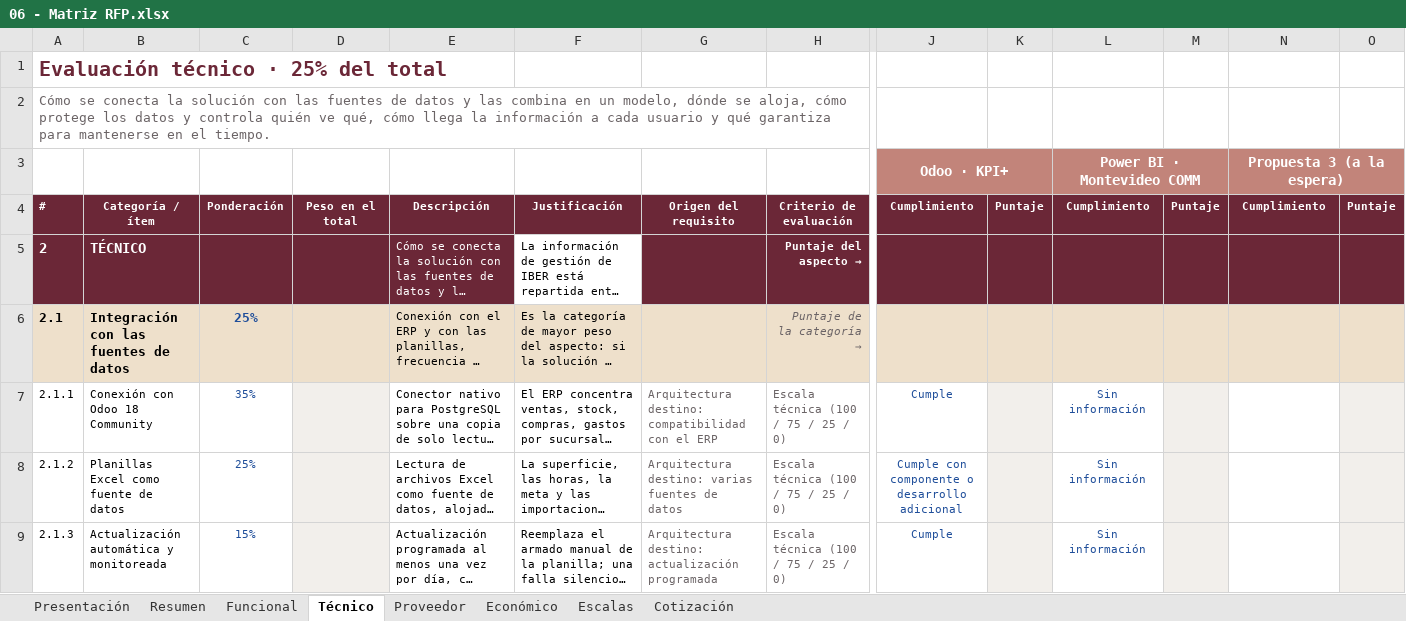
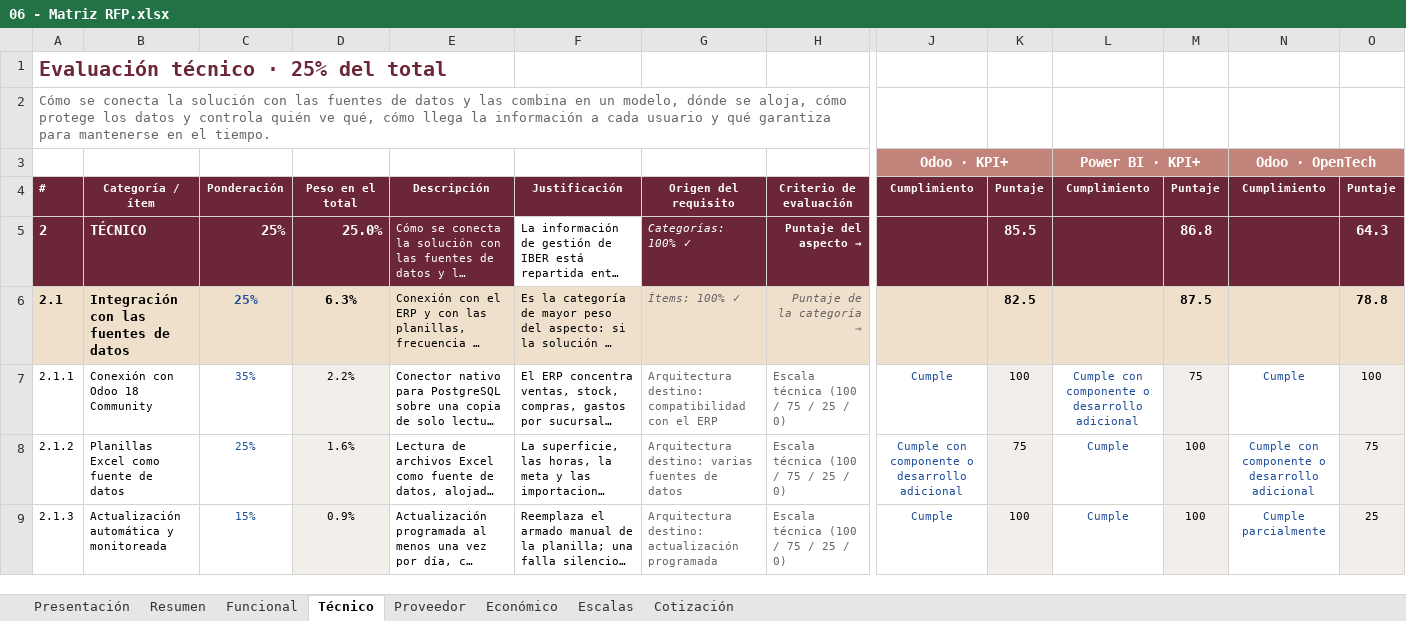
Before and after one commit to smart-024/nextStep, an Excel workbook: private-documents/06 - Matriz RFP.xlsx, sheet Técnico, drawn as a sheet; only a part is shown, gaps mark what is left out; long unchanged cells end in …; values as stored, in another font and other column widths than the file's, no borders; removed rows and columns are numbered as before the commit, all else as after; rows hold the shown columns only; the diff covers the shown part only; the diff names each change by its address in the sheet, - before the commit and + after, or states it on an @@ line.

```diff
--- a/private-documents/06 - Matriz RFP.xlsx (sheet Técnico)
+++ b/private-documents/06 - Matriz RFP.xlsx (sheet Técnico)
-row 3:  |  |  |  |  |  |  |  | Odoo · KPI+ |  | Power BI · Montevideo COMM |  | Propuesta 3 (a la espera)
+row 3:  |  |  |  |  |  |  |  | Odoo · KPI+ |  | Power BI · KPI+ |  | Odoo · OpenTech
-C5: (empty)
+C5: 25%
-D5: (empty)
+D5: 25.0%
-G5: (empty)
+G5: Categorías: 100% ✓
-K5: (empty)
+K5: 85.5
-M5: (empty)
+M5: 86.8
-O5: (empty)
+O5: 64.3
-D6: (empty)
+D6: 6.3%
-G6: (empty)
+G6: Ítems: 100% ✓
-K6: (empty)
+K6: 82.5
-M6: (empty)
+M6: 87.5
-O6: (empty)
+O6: 78.8
-D7: (empty)
+D7: 2.2%
-K7: (empty)
+K7: 100
-L7: Sin información
+L7: Cumple con componente o desarrollo adicional
-M7: (empty)
+M7: 75
-N7: (empty)
+N7: Cumple
-O7: (empty)
+O7: 100
-D8: (empty)
+D8: 1.6%
-K8: (empty)
+K8: 75
-L8:L9: Sin información
+L8:L9: Cumple
-M8:M9: (empty)
+M8:M9: 100
-N8: (empty)
+N8: Cumple con componente o desarrollo adicional
-O8: (empty)
+O8: 75
-D9: (empty)
+D9: 0.9%
-K9: (empty)
+K9: 100
-N9: (empty)
+N9: Cumple parcialmente
-O9: (empty)
+O9: 25
```
Also changed, not shown: 172 edited cells elsewhere in this sheet, sheet Proveedor, sheet Funcional, sheet Resumen, sheet Económico, sheet Cotización, sheet Presentación, 1 more sheet, 13 other files.
